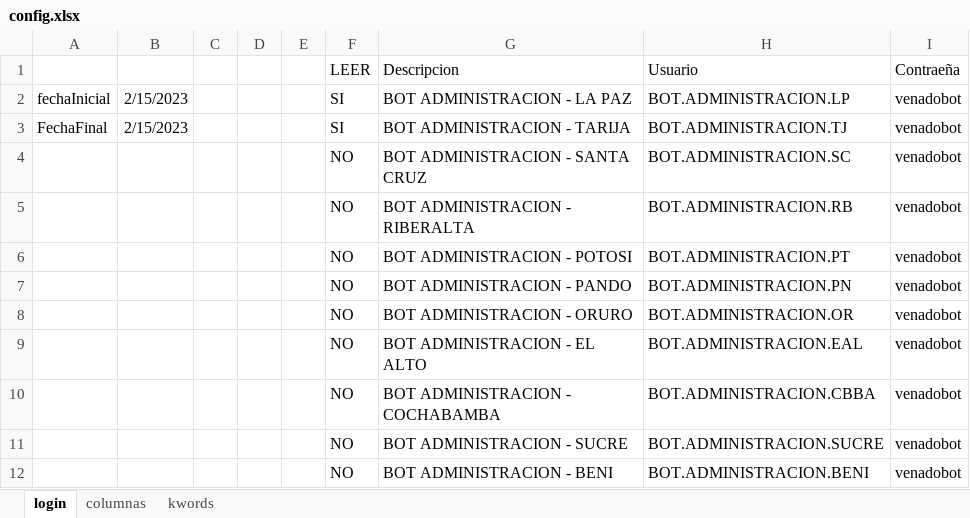
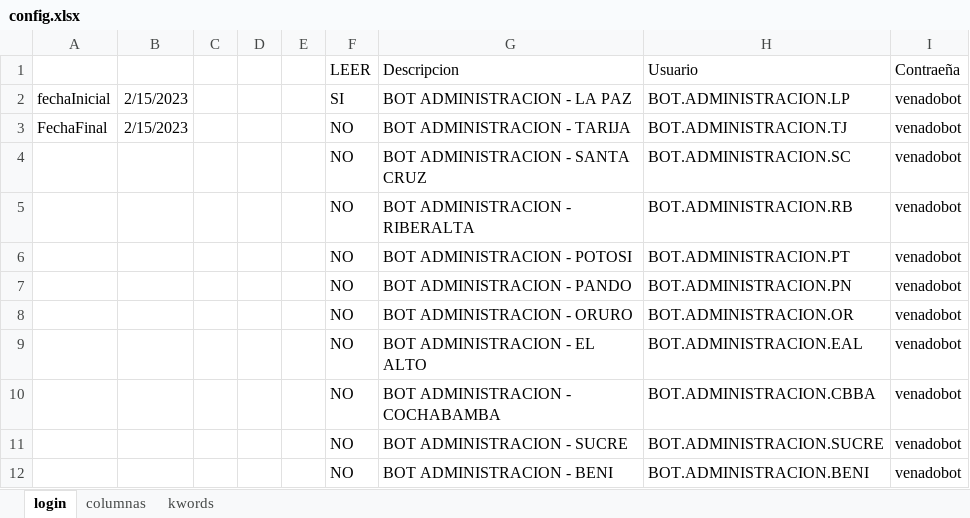
Before and after one commit to danielichis/bot4, an Excel workbook: config.xlsx, sheet login, drawn as a sheet; values as stored, in another font and other column widths than the file's, no borders; the diff names each change by its address in the sheet, - before the commit and + after, or states it on an @@ line.

```diff
--- a/config.xlsx (sheet login)
+++ b/config.xlsx (sheet login)
-F3 (LEER): SI
+F3 (LEER): NO
```
Also changed, not shown: 20 other files.
